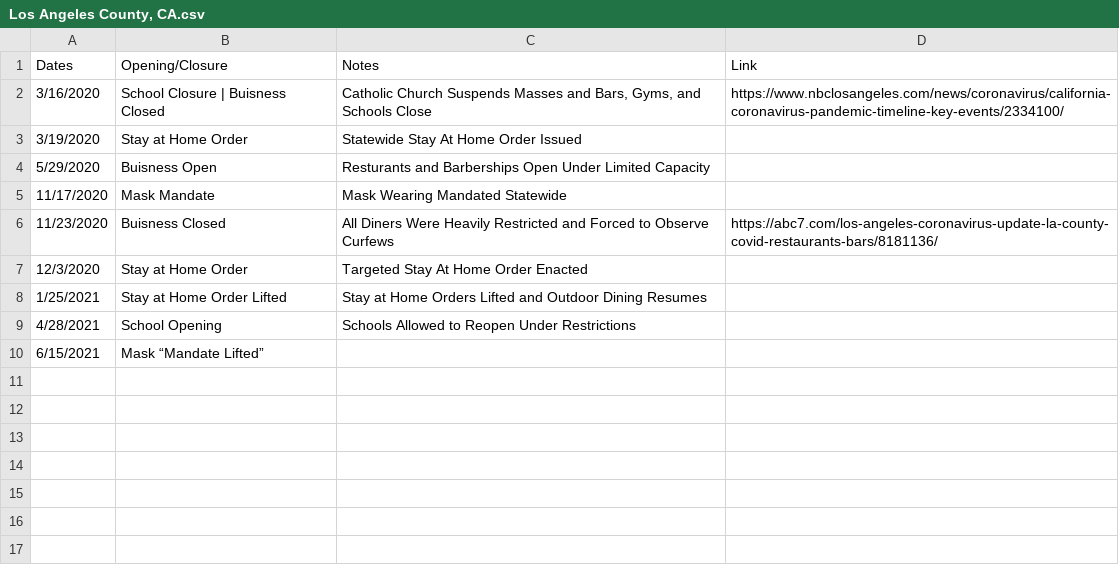
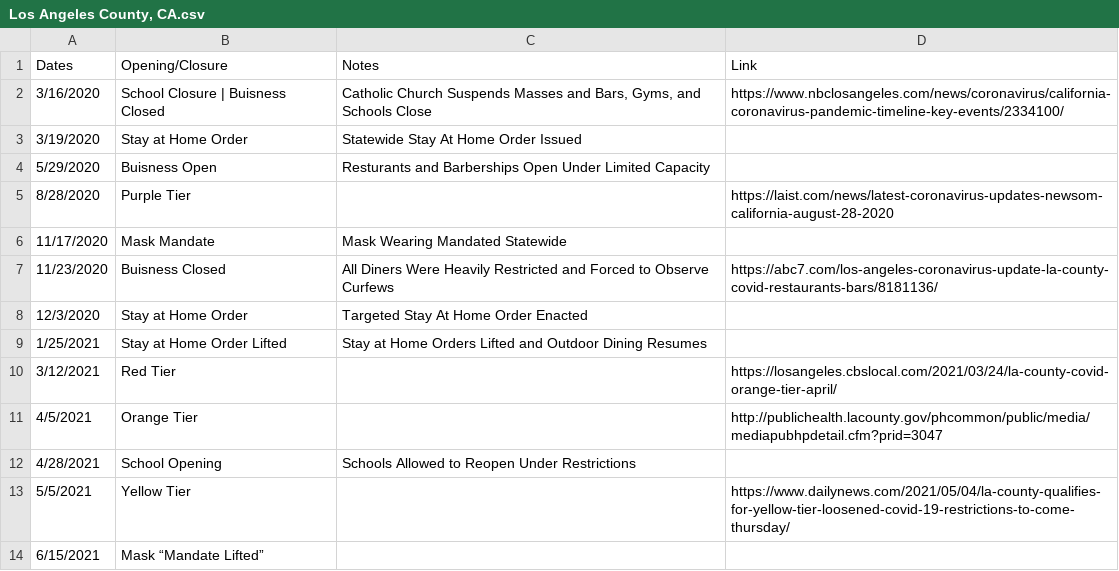
Before and after one commit to holiday-pettijohn/COVID-Tracking-Biola-Summer, a CSV file: Data/State Closure Data/County Closure Data/Los Angeles County, CA.csv, drawn as a sheet.

Commit message:
LA county TIers

```diff
--- a/Data/State Closure Data/County Closure Data/Los Angeles County, CA.csv
+++ b/Data/State Closure Data/County Closure Data/Los Angeles County, CA.csv
@@ -4,2 +4,3 @@ Dates,Opening/Closure,Notes,Link
 5/29/2020,Buisness Open,Resturants and Barberships Open Under Limited Capacity,
+8/28/2020,Purple Tier,,https://laist.com/news/latest-coronavirus-updates-newsom-california-august-28-2020
 11/17/2020,Mask Mandate,Mask Wearing Mandated Statewide,
@@ -8,3 +9,6 @@ Dates,Opening/Closure,Notes,Link
 1/25/2021,Stay at Home Order Lifted,Stay at Home Orders Lifted and Outdoor Dining Resumes,
+3/12/2021,Red Tier,,https://losangeles.cbslocal.com/2021/03/24/la-county-covid-orange-tier-april/
+4/5/2021,Orange Tier,,http://publichealth.lacounty.gov/phcommon/public/media/mediapubhpdetail.cfm?prid=3047
 4/28/2021,School Opening,Schools Allowed to Reopen Under Restrictions,
+5/5/2021,Yellow Tier,,https://www.dailynews.com/2021/05/04/la-county-qualifies-for-yellow-tier-loosened-covid-19-restrictions-to-come-thursday/
 6/15/2021,Mask “Mandate Lifted”,,
```
Also changed, not shown: 1 other file.
